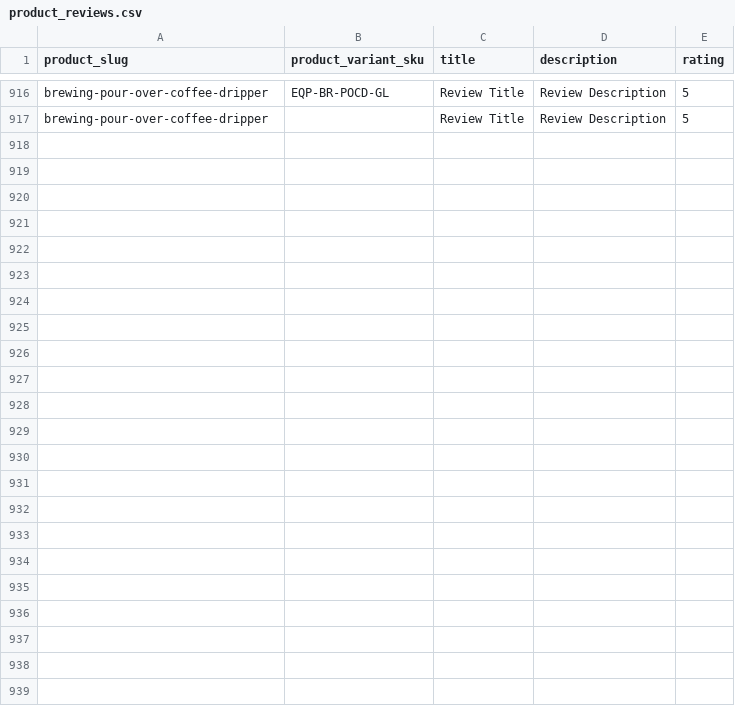
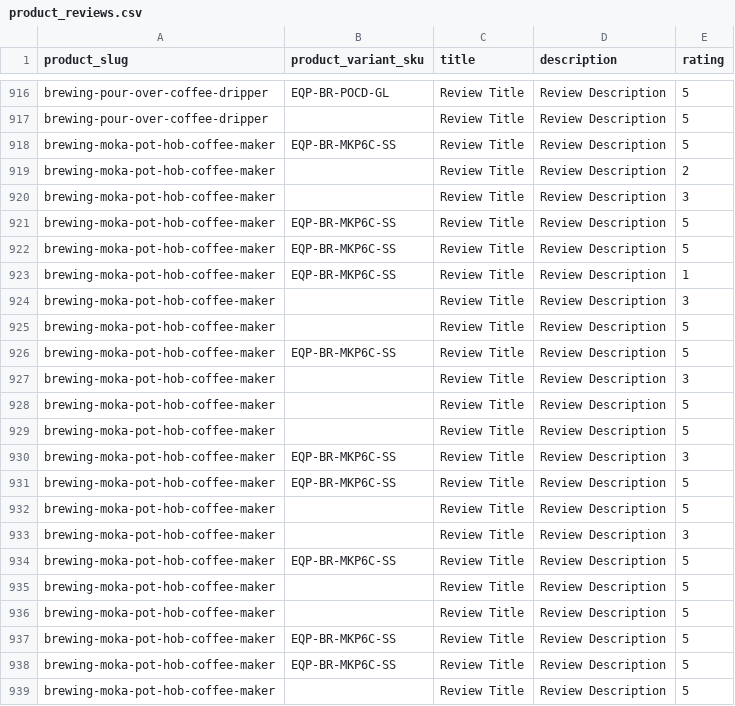
Before and after one commit to njcushing/online-shop, a CSV file: db/seeds/data/product_reviews.csv, drawn as a sheet; only a part is shown, gaps mark what is left out; the diff names each change by its address in the sheet, - before the commit and + after, or states it on an @@ line.

Commit message:
Add moka pot product to the database seed files

```diff
--- a/db/seeds/data/product_reviews.csv
+++ b/db/seeds/data/product_reviews.csv
+row 918: brewing-moka-pot-hob-coffee-maker | EQP-BR-MKP6C-SS | Review Title | Review Description | 5
+row 919: brewing-moka-pot-hob-coffee-maker |  | Review Title | Review Description | 2
+row 920: brewing-moka-pot-hob-coffee-maker |  | Review Title | Review Description | 3
+row 921: brewing-moka-pot-hob-coffee-maker | EQP-BR-MKP6C-SS | Review Title | Review Description | 5
+row 922: brewing-moka-pot-hob-coffee-maker | EQP-BR-MKP6C-SS | Review Title | Review Description | 5
+row 923: brewing-moka-pot-hob-coffee-maker | EQP-BR-MKP6C-SS | Review Title | Review Description | 1
+row 924: brewing-moka-pot-hob-coffee-maker |  | Review Title | Review Description | 3
+row 925: brewing-moka-pot-hob-coffee-maker |  | Review Title | Review Description | 5
+row 926: brewing-moka-pot-hob-coffee-maker | EQP-BR-MKP6C-SS | Review Title | Review Description | 5
+row 927: brewing-moka-pot-hob-coffee-maker |  | Review Title | Review Description | 3
+row 928: brewing-moka-pot-hob-coffee-maker |  | Review Title | Review Description | 5
+row 929: brewing-moka-pot-hob-coffee-maker |  | Review Title | Review Description | 5
+row 930: brewing-moka-pot-hob-coffee-maker | EQP-BR-MKP6C-SS | Review Title | Review Description | 3
+row 931: brewing-moka-pot-hob-coffee-maker | EQP-BR-MKP6C-SS | Review Title | Review Description | 5
+row 932: brewing-moka-pot-hob-coffee-maker |  | Review Title | Review Description | 5
+row 933: brewing-moka-pot-hob-coffee-maker |  | Review Title | Review Description | 3
+row 934: brewing-moka-pot-hob-coffee-maker | EQP-BR-MKP6C-SS | Review Title | Review Description | 5
+row 935: brewing-moka-pot-hob-coffee-maker |  | Review Title | Review Description | 5
+row 936: brewing-moka-pot-hob-coffee-maker |  | Review Title | Review Description | 5
+row 937: brewing-moka-pot-hob-coffee-maker | EQP-BR-MKP6C-SS | Review Title | Review Description | 5
+row 938: brewing-moka-pot-hob-coffee-maker | EQP-BR-MKP6C-SS | Review Title | Review Description | 5
+row 939: brewing-moka-pot-hob-coffee-maker |  | Review Title | Review Description | 5
```
Also changed, not shown: db/seeds/data/category_products.csv, db/seeds/data/product_details.csv, 2 other files.
